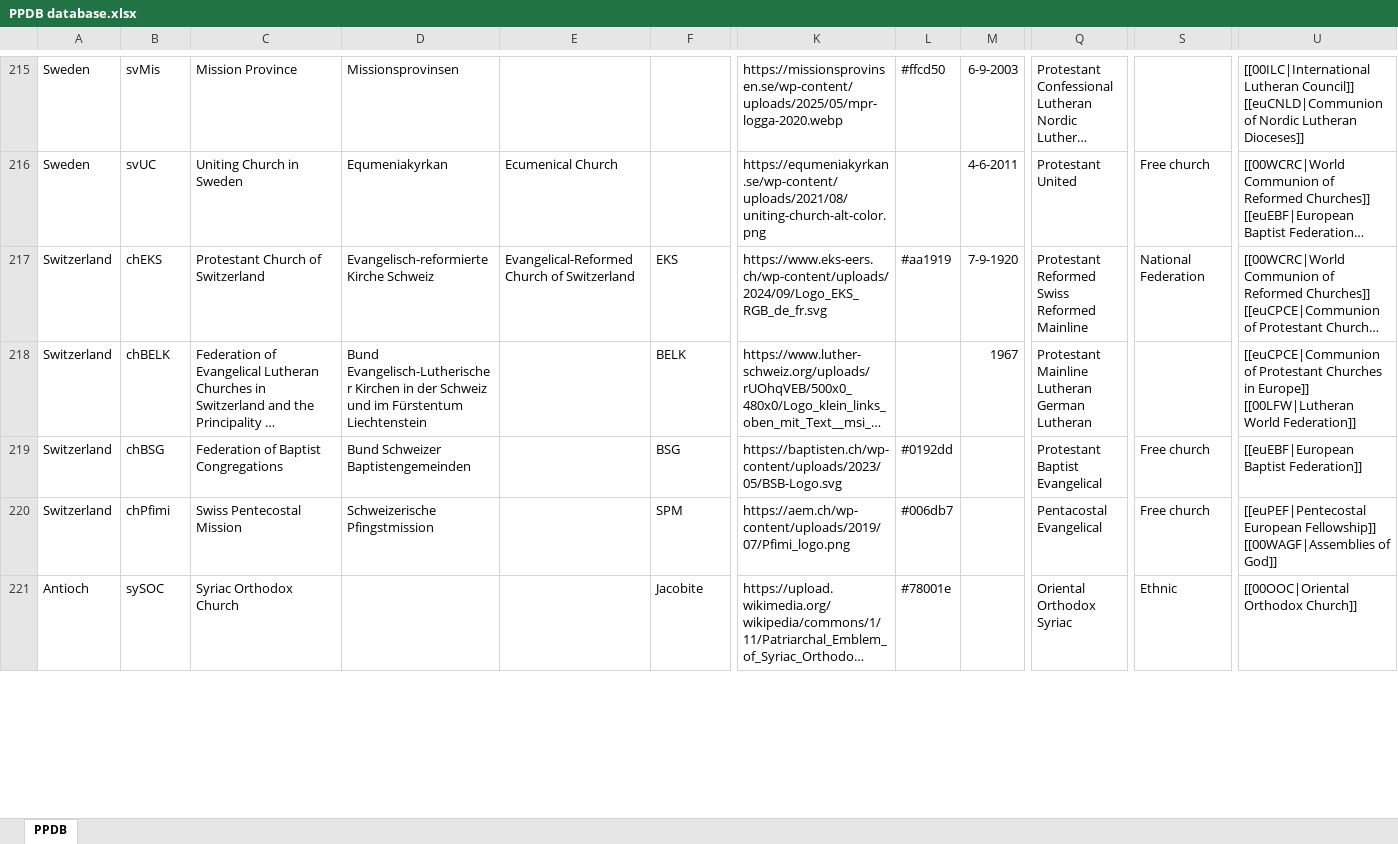
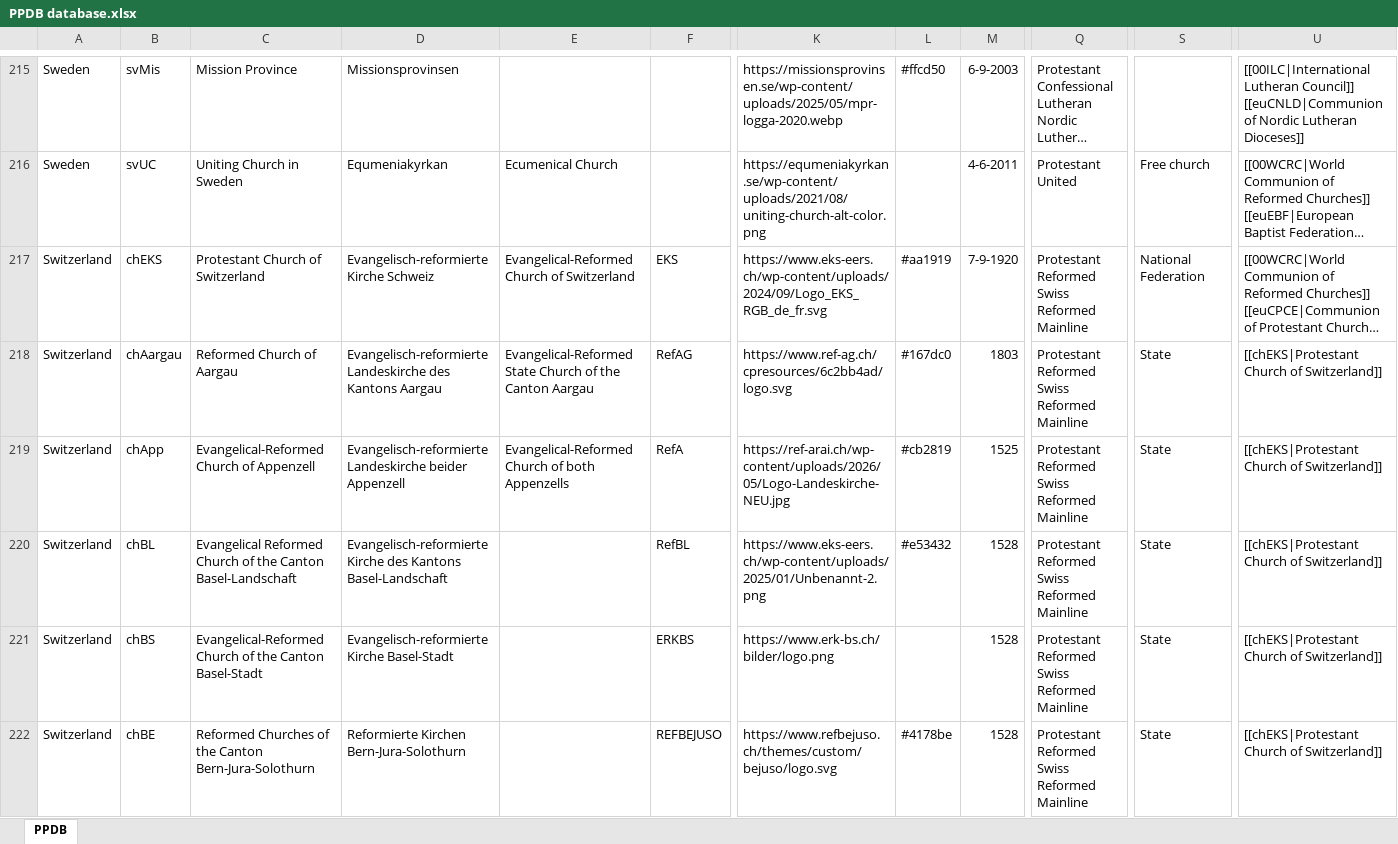
Before and after one commit to hok-brag/hok-brag.github.io, an Excel workbook: data/PPDB database.xlsx, sheet PPDB, drawn as a sheet; only a part is shown, gaps mark what is left out; the shorter side is filled out with more unchanged rows; long unchanged cells end in …; values as stored, in another font and other column widths than the file's, no borders; rows hold the shown columns only; ↵ is a line break in a cell; the diff covers the shown part only; the diff names each change by its address in the sheet, - before the commit and + after, or states it on an @@ line.

Commit message:
Add files via upload

```diff
--- a/data/PPDB database.xlsx (sheet PPDB)
+++ b/data/PPDB database.xlsx (sheet PPDB)
+row 218: Switzerland | chAargau | Reformed Church of Aargau | Evangelisch-reformierte Landeskirche des Kantons Aargau | Evangelical-Reformed State Church of the Canton Aargau | RefAG | https://www.ref-ag.ch/cpresources/6c2bb4ad/logo.svg | #167dc0 | 1803 | Protestant ↵ Reformed ↵ Swiss Reformed ↵ Mainline | State | [[chEKS|Protestant Church of Switzerland]]
+row 219: Switzerland | chApp | Evangelical-Reformed Church of Appenzell | Evangelisch-reformierte Landeskirche beider Appenzell | Evangelical-Reformed Church of both Appenzells | RefA | https://ref-arai.ch/wp-content/uploads/2026/05/Logo-Landeskirche-NEU.jpg | #cb2819 | 1525 | Protestant ↵ Reformed ↵ Swiss Reformed ↵ Mainline | State | [[chEKS|Protestant Church of Switzerland]]
+row 220: Switzerland | chBL | Evangelical Reformed Church of the Canton Basel-Landschaft | Evangelisch-reformierte Kirche des Kantons Basel-Landschaft |  | RefBL | https://www.eks-eers.ch/wp-content/uploads/2025/01/Unbenannt-2.png | #e53432 | 1528 | Protestant ↵ Reformed ↵ Swiss Reformed ↵ Mainline | State | [[chEKS|Protestant Church of Switzerland]]
+row 221: Switzerland | chBS | Evangelical-Reformed Church of the Canton Basel-Stadt | Evangelisch-reformierte Kirche Basel-Stadt |  | ERKBS | https://www.erk-bs.ch/bilder/logo.png |  | 1528 | Protestant ↵ Reformed ↵ Swiss Reformed ↵ Mainline | State | [[chEKS|Protestant Church of Switzerland]]
+row 222: Switzerland | chBE | Reformed Churches of the Canton Bern-Jura-Solothurn | Reformierte Kirchen Bern-Jura-Solothurn |  | REFBEJUSO | https://www.refbejuso.ch/themes/custom/bejuso/logo.svg | #4178be | 1528 | Protestant ↵ Reformed ↵ Swiss Reformed ↵ Mainline | State | [[chEKS|Protestant Church of Switzerland]]
```
Also changed, not shown: 19 added rows and 1 edited cell elsewhere in this sheet.
